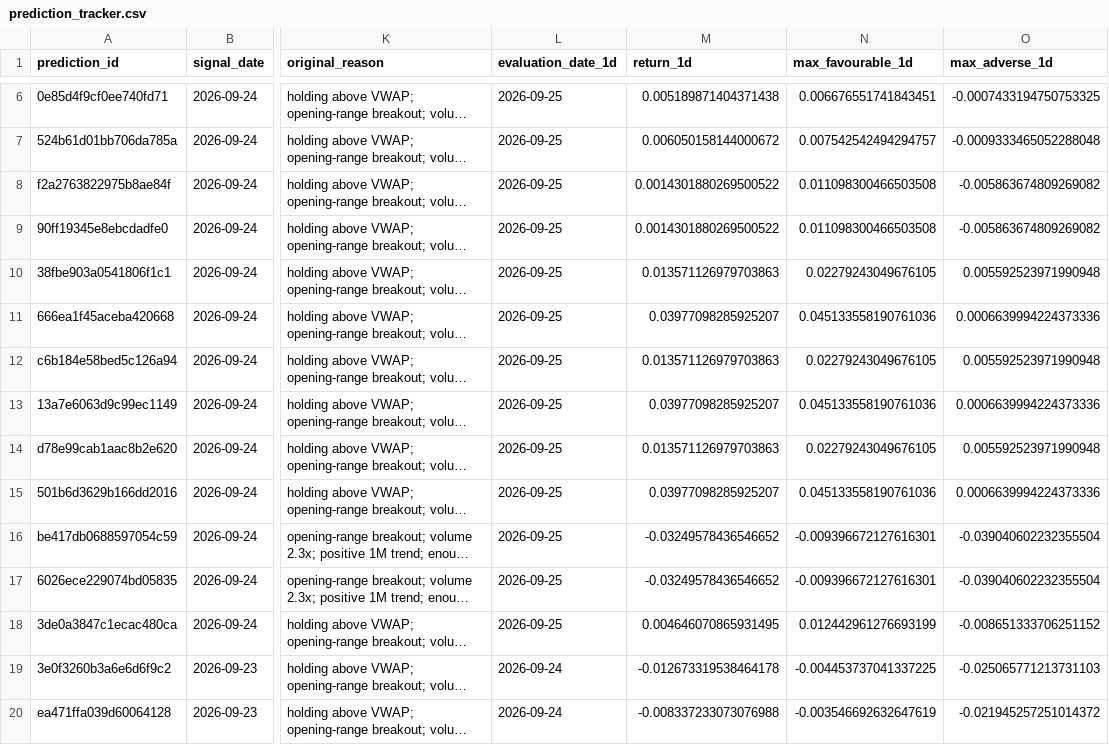
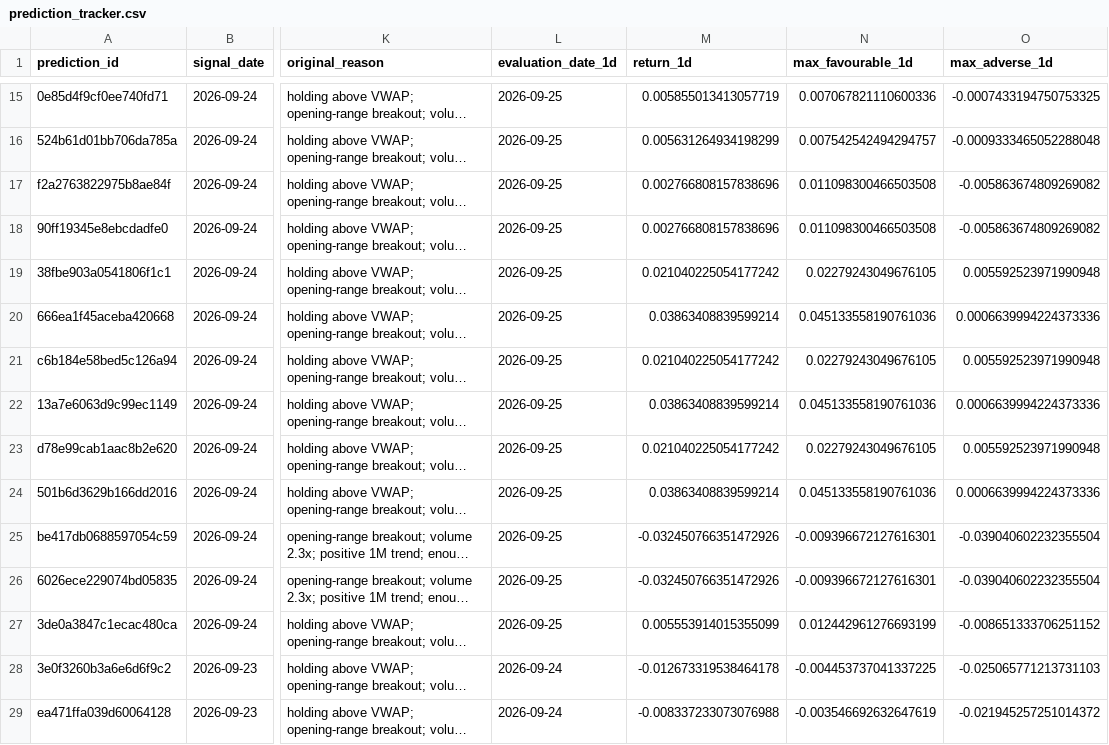
Before and after one commit to rk93/stocks-ai-analyzer, a CSV file: data/prediction_tracker.csv, drawn as a sheet; only a part is shown, gaps mark what is left out; long unchanged cells end in …; addresses are those after the commit; the diff covers the shown part only; the diff names each change by its address in the sheet, - before the commit and + after, or states it on an @@ line.

```diff
--- a/data/prediction_tracker.csv
+++ b/data/prediction_tracker.csv
-M15 (return_1d): 0.005189871404371438
+M15 (return_1d): 0.005855013413057719
-N15 (max_favourable_1d): 0.006676551741843451
+N15 (max_favourable_1d): 0.007067821110600336
-M16 (return_1d): 0.006050158144000672
+M16 (return_1d): 0.005631264934198299
-M17:M18 (return_1d): 0.0014301880269500522
+M17:M18 (return_1d): 0.002766808157838696
-M19 (return_1d): 0.013571126979703863
+M19 (return_1d): 0.021040225054177242
-M20 (return_1d): 0.03977098285925207
+M20 (return_1d): 0.03863408839599214
-M21 (return_1d): 0.013571126979703863
+M21 (return_1d): 0.021040225054177242
-M22 (return_1d): 0.03977098285925207
+M22 (return_1d): 0.03863408839599214
-M23 (return_1d): 0.013571126979703863
+M23 (return_1d): 0.021040225054177242
-M24 (return_1d): 0.03977098285925207
+M24 (return_1d): 0.03863408839599214
-M25:M26 (return_1d): -0.03249578436546652
+M25:M26 (return_1d): -0.032450766351472926
-M27 (return_1d): 0.004646070865931495
+M27 (return_1d): 0.005553914015355099
```
Also changed, not shown: 9 added rows and 10 edited cells elsewhere in this file, data/day_opportunities_latest.csv, data/paper_equity.csv, 14 other files.
